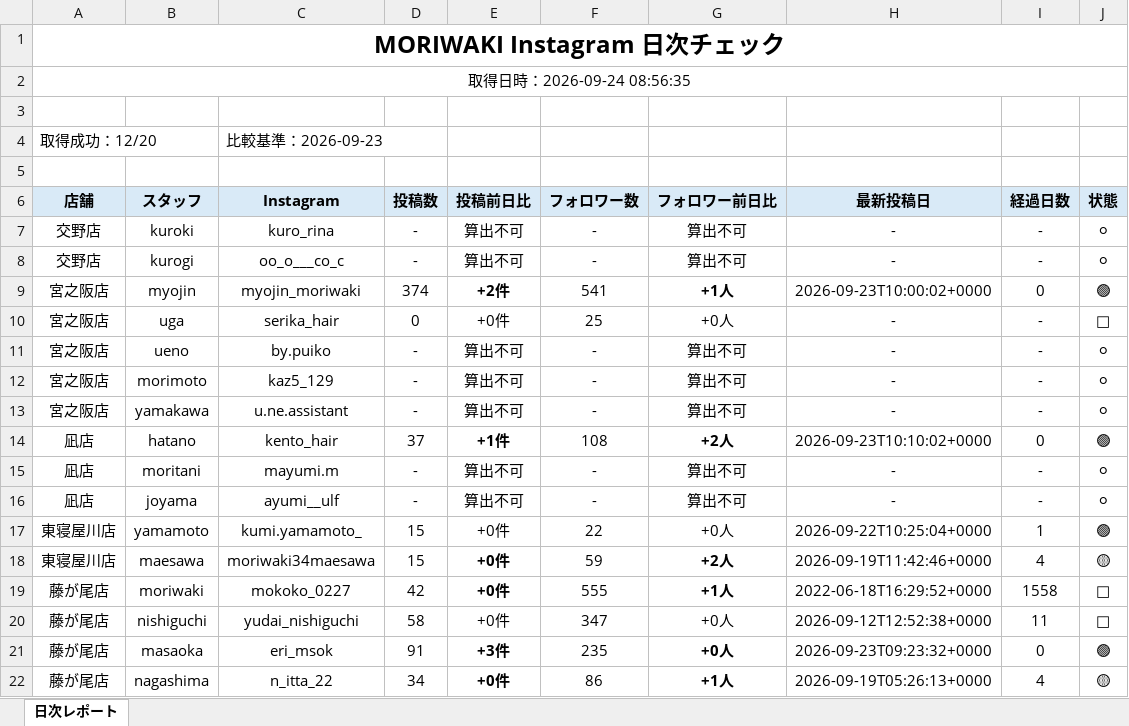
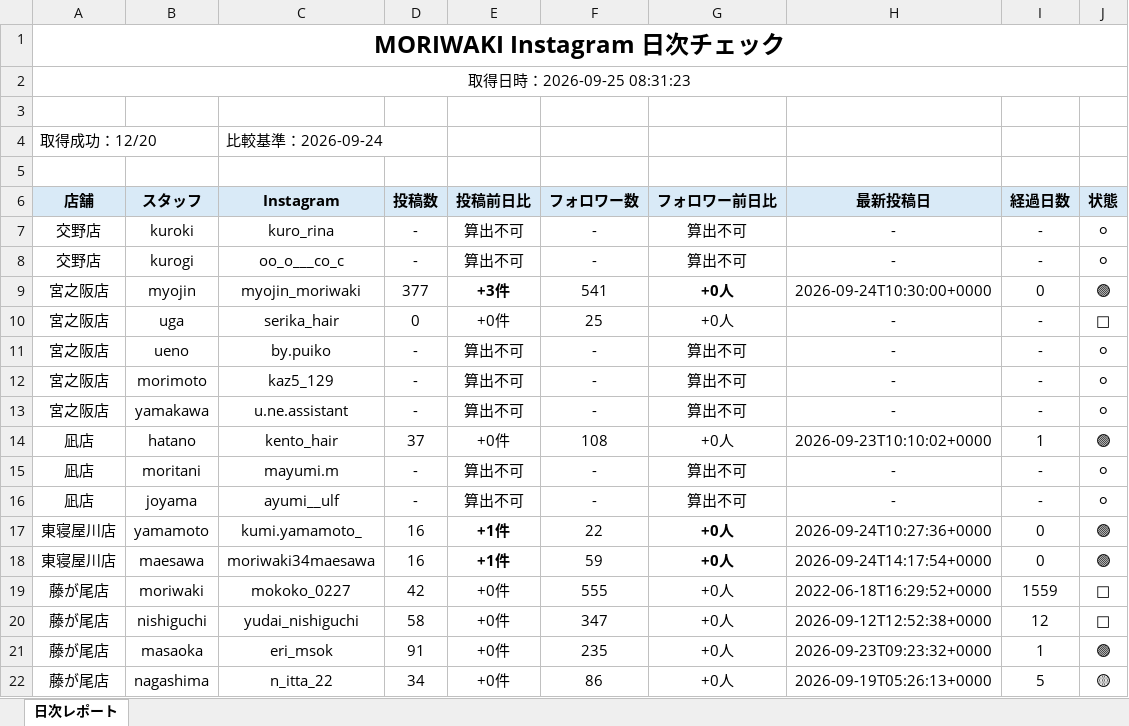
Before and after one commit to tatsuya20100530-cell/-MORIWAKI, an Excel workbook: instagram-daily-checker/reports/latest.xlsx, sheet 日次レポート, drawn as a sheet; only a part is shown; values as stored, in another font and other column widths than the file's, no borders; the diff covers the shown part only; the diff names each change by its address in the sheet, - before the commit and + after, or states it on an @@ line.

```diff
--- a/instagram-daily-checker/reports/latest.xlsx (sheet 日次レポート)
+++ b/instagram-daily-checker/reports/latest.xlsx (sheet 日次レポート)
-A2 (店舗): 取得日時：2026-09-24 08:56:35
+A2 (店舗): 取得日時：2026-09-25 08:31:23
-C4 (Instagram): 比較基準：2026-09-23
+C4 (Instagram): 比較基準：2026-09-24
-D9 (投稿数): 374
+D9 (投稿数): 377
-E9 (投稿前日比): +2件
+E9 (投稿前日比): +3件
-G9 (フォロワー前日比): +1人
+G9 (フォロワー前日比): +0人
-H9 (最新投稿日): 2026-09-23T10:00:02+0000
+H9 (最新投稿日): 2026-09-24T10:30:00+0000
-E14 (投稿前日比): +1件
+E14 (投稿前日比): +0件
-E14 bold: on
+E14 bold: off
-G14 (フォロワー前日比): +2人
+G14 (フォロワー前日比): +0人
-G14 bold: on
+G14 bold: off
-I14 (経過日数): 0
+I14 (経過日数): 1
-D17:D18 (投稿数): 15
+D17:D18 (投稿数): 16
-E17:E18 (投稿前日比): +0件
+E17:E18 (投稿前日比): +1件
-E17 bold: off
+E17 bold: on
-G17 bold: off
+G17 bold: on
-H17 (最新投稿日): 2026-09-22T10:25:04+0000
+H17 (最新投稿日): 2026-09-24T10:27:36+0000
-I17 (経過日数): 1
+I17 (経過日数): 0
-G18 (フォロワー前日比): +2人
+G18 (フォロワー前日比): +0人
-H18 (最新投稿日): 2026-09-19T11:42:46+0000
+H18 (最新投稿日): 2026-09-24T14:17:54+0000
-I18 (経過日数): 4
+I18 (経過日数): 0
-J18 (状態): 🟡
+J18 (状態): 🟢
-E19 bold: on
+E19 bold: off
-G19 (フォロワー前日比): +1人
+G19 (フォロワー前日比): +0人
-G19 bold: on
+G19 bold: off
-I19 (経過日数): 1558
+I19 (経過日数): 1559
-I20 (経過日数): 11
+I20 (経過日数): 12
-E21 (投稿前日比): +3件
+E21 (投稿前日比): +0件
-E21:E22 bold: on
+E21:E22 bold: off
-G21:G22 bold: on
+G21:G22 bold: off
-I21 (経過日数): 0
+I21 (経過日数): 1
-G22 (フォロワー前日比): +1人
+G22 (フォロワー前日比): +0人
-I22 (経過日数): 4
+I22 (経過日数): 5
```
Also changed, not shown: 6 edited cells and cell formats elsewhere in this sheet, 7 other files.
